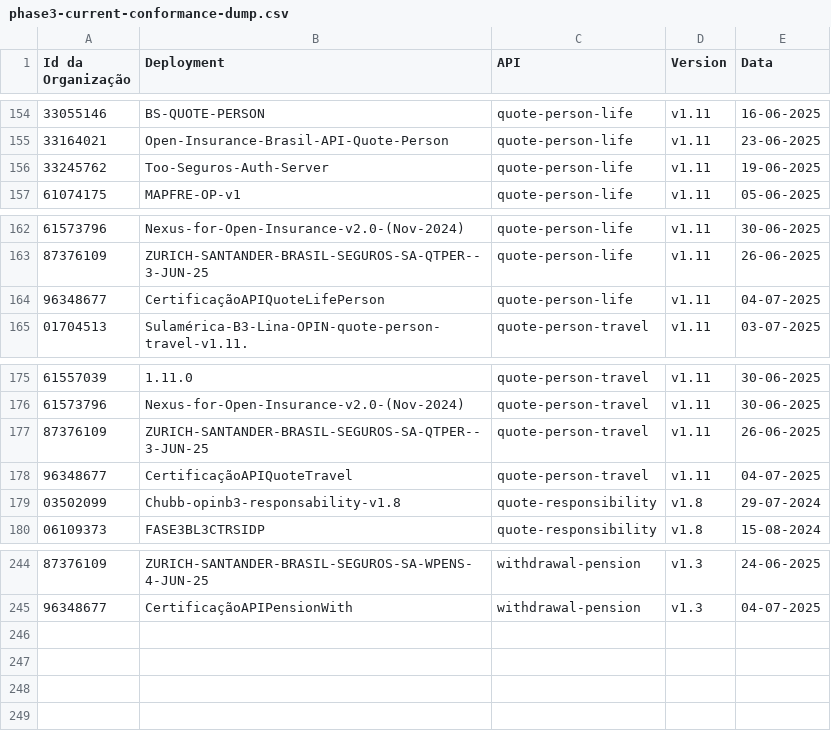
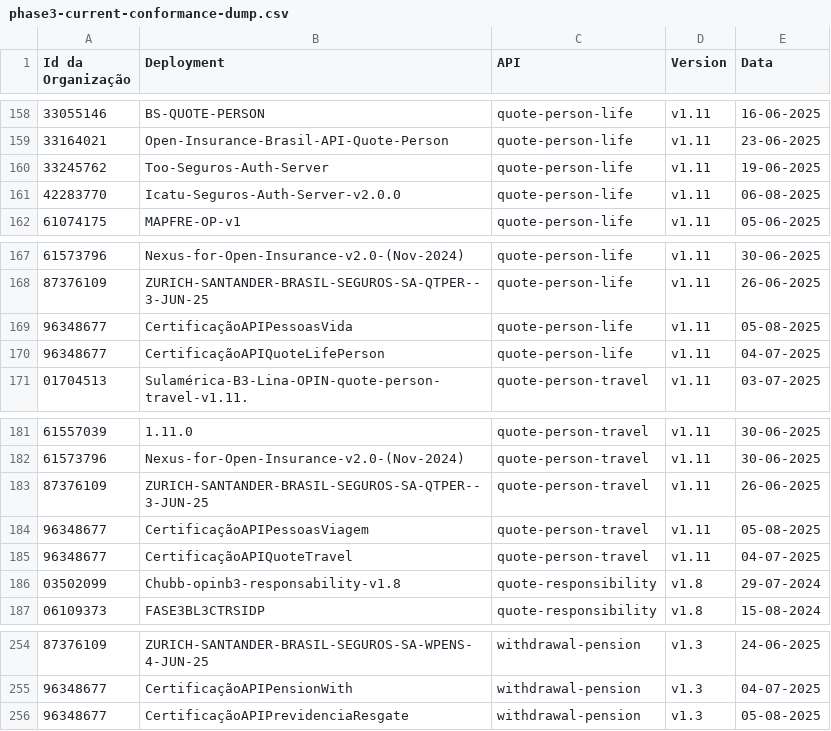
Before and after one commit to br-openinsurance/Conformance, a CSV file: results/phase3/current/phase3-current-conformance-dump.csv, drawn as a sheet; only a part is shown, gaps mark what is left out; the diff covers the shown part only.

```diff
--- a/results/phase3/current/phase3-current-conformance-dump.csv
+++ b/results/phase3/current/phase3-current-conformance-dump.csv
@@ -156,2 +160,3 @@ Id da Organização,Deployment,API,Version,Data
 33245762,Too-Seguros-Auth-Server,quote-person-life,v1.11,19-06-2025
+42283770,Icatu-Seguros-Auth-Server-v2.0.0,quote-person-life,v1.11,06-08-2025
 61074175,MAPFRE-OP-v1,quote-person-life,v1.11,05-06-2025
@@ -163,2 +168,3 @@ Id da Organização,Deployment,API,Version,Data
 87376109,ZURICH-SANTANDER-BRASIL-SEGUROS-SA-QTPER--3-JUN-25,quote-person-life,v1.11,26-06-2025
+96348677,CertificaçãoAPIPessoasVida,quote-person-life,v1.11,05-08-2025
 96348677,CertificaçãoAPIQuoteLifePerson,quote-person-life,v1.11,04-07-2025
@@ -177,2 +183,3 @@ Id da Organização,Deployment,API,Version,Data
 87376109,ZURICH-SANTANDER-BRASIL-SEGUROS-SA-QTPER--3-JUN-25,quote-person-travel,v1.11,26-06-2025
+96348677,CertificaçãoAPIPessoasViagem,quote-person-travel,v1.11,05-08-2025
 96348677,CertificaçãoAPIQuoteTravel,quote-person-travel,v1.11,04-07-2025
@@ -245 +255,2 @@ Id da Organização,Deployment,API,Version,Data
 96348677,CertificaçãoAPIPensionWith,withdrawal-pension,v1.3,04-07-2025
+96348677,CertificaçãoAPIPrevidenciaResgate,withdrawal-pension,v1.3,05-08-2025
```
Also changed, not shown: 7 added rows elsewhere in this file, results/phase3/current/phase3-current-conformance-table.csv.
